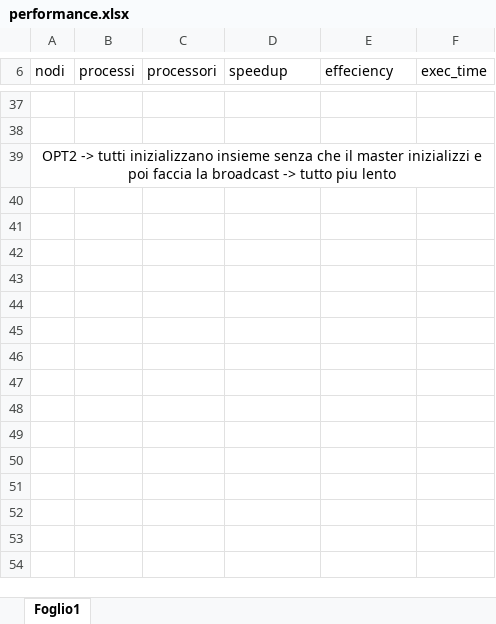
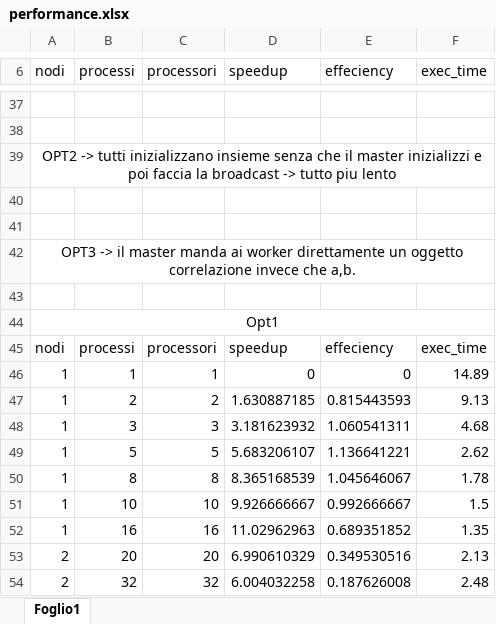
Before and after one commit to Pi0Ant0ni0/recommendationSystemMPI_CPAP, an Excel workbook: performance.xlsx, sheet Foglio1, drawn as a sheet; only a part is shown, gaps mark what is left out; values as stored, in another font and other column widths than the file's, no borders; charts and pictures not drawn; the diff names each change by its address in the sheet, - before the commit and + after, or states it on an @@ line.

```diff
--- a/performance.xlsx (sheet Foglio1)
+++ b/performance.xlsx (sheet Foglio1)
+row 40: (empty)
+row 41: (empty)
+row 42: OPT3 -> il master manda ai worker direttamente un oggetto correlazione invece che a,b.
+row 43: (empty)
+row 44: Opt1
+row 45: nodi | processi | processori | speedup | effeciency | exec_time
+row 46: 1 | 1 | 1 | 0 | 0 | 14.89
+row 47: 1 | 2 | 2 | 1.630887185 | 0.815443593 | 9.13
+row 48: 1 | 3 | 3 | 3.181623932 | 1.060541311 | 4.68
+row 49: 1 | 5 | 5 | 5.683206107 | 1.136641221 | 2.62
+row 50: 1 | 8 | 8 | 8.365168539 | 1.045646067 | 1.78
+row 51: 1 | 10 | 10 | 9.926666667 | 0.992666667 | 1.5
+row 52: 1 | 16 | 16 | 11.02962963 | 0.689351852 | 1.35
+row 53: 2 | 20 | 20 | 6.990610329 | 0.349530516 | 2.13
+row 54: 2 | 32 | 32 | 6.004032258 | 0.187626008 | 2.48
```
Also changed, not shown: charts or pictures, 1 other file.
